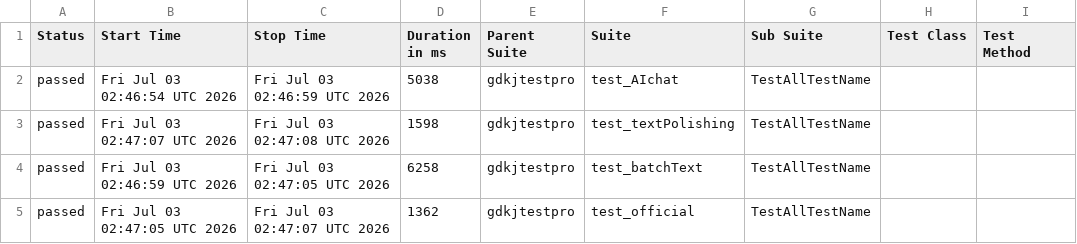
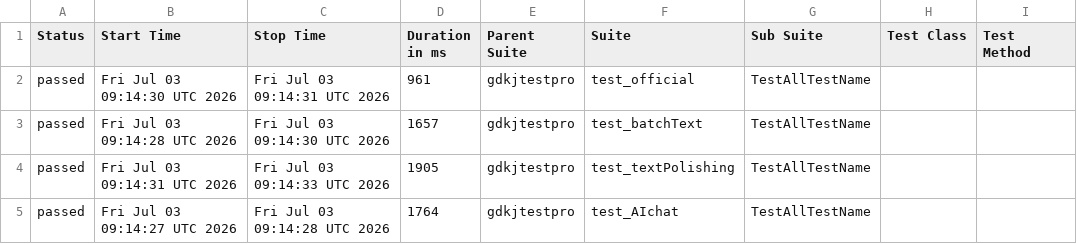
Before and after one commit to cmd-is-xka/gdkj, a CSV file: data/suites.csv, drawn as a sheet; only a part is shown; the diff names each change by its address in the sheet, - before the commit and + after, or states it on an @@ line.

```diff
--- a/data/suites.csv
+++ b/data/suites.csv
-B2 (Start Time): Fri Jul 03 02:46:54 UTC 2026
+B2 (Start Time): Fri Jul 03 09:14:30 UTC 2026
-C2 (Stop Time): Fri Jul 03 02:46:59 UTC 2026
+C2 (Stop Time): Fri Jul 03 09:14:31 UTC 2026
-D2 (Duration in ms): 5038
+D2 (Duration in ms): 961
-F2 (Suite): test_AIchat
+F2 (Suite): test_official
-B3 (Start Time): Fri Jul 03 02:47:07 UTC 2026
+B3 (Start Time): Fri Jul 03 09:14:28 UTC 2026
-C3 (Stop Time): Fri Jul 03 02:47:08 UTC 2026
+C3 (Stop Time): Fri Jul 03 09:14:30 UTC 2026
-D3 (Duration in ms): 1598
+D3 (Duration in ms): 1657
-F3 (Suite): test_textPolishing
+F3 (Suite): test_batchText
-B4 (Start Time): Fri Jul 03 02:46:59 UTC 2026
+B4 (Start Time): Fri Jul 03 09:14:31 UTC 2026
-C4 (Stop Time): Fri Jul 03 02:47:05 UTC 2026
+C4 (Stop Time): Fri Jul 03 09:14:33 UTC 2026
-D4 (Duration in ms): 6258
+D4 (Duration in ms): 1905
-F4 (Suite): test_batchText
+F4 (Suite): test_textPolishing
-B5 (Start Time): Fri Jul 03 02:47:05 UTC 2026
+B5 (Start Time): Fri Jul 03 09:14:27 UTC 2026
-C5 (Stop Time): Fri Jul 03 02:47:07 UTC 2026
+C5 (Stop Time): Fri Jul 03 09:14:28 UTC 2026
-D5 (Duration in ms): 1362
+D5 (Duration in ms): 1764
-F5 (Suite): test_official
+F5 (Suite): test_AIchat
```
Also changed, not shown: 22 other files.
